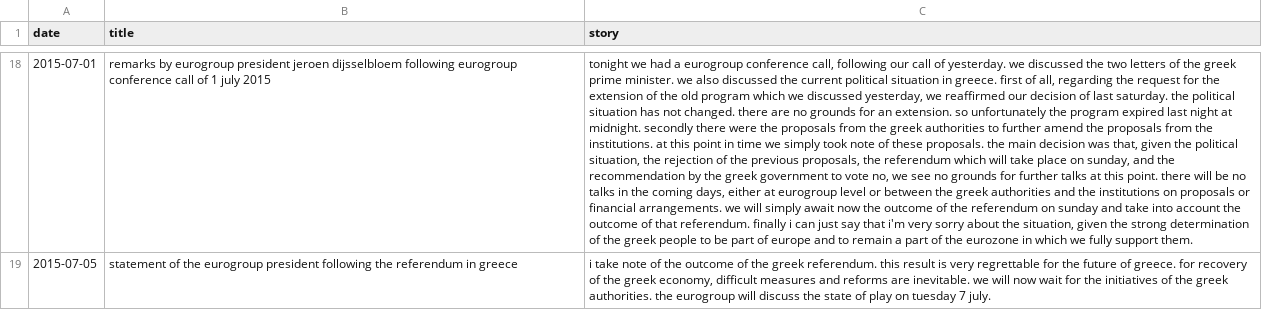
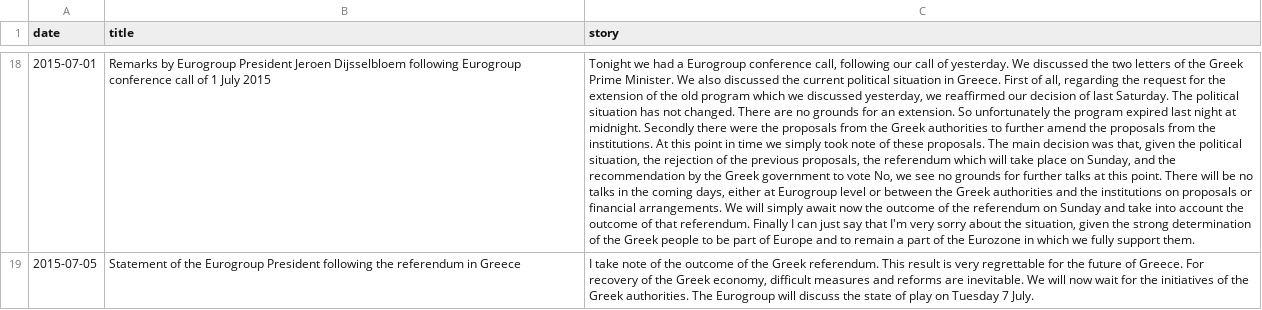
Before and after one commit to ariansajina/master-thesis, a CSV file: data/communiques/cleaned.csv, drawn as a sheet; only a part is shown, gaps mark what is left out; the diff covers the shown part only; the diff names each change by its address in the sheet, - before the commit and + after, or states it on an @@ line.

```diff
--- a/data/communiques/cleaned.csv
+++ b/data/communiques/cleaned.csv
-B18 (title): remarks by eurogroup president jeroen dijsselbloem following eurogroup conference call of 1 july 2015
+B18 (title): Remarks by Eurogroup President Jeroen Dijsselbloem following Eurogroup conference call of 1 July 2015
-C18 (story): tonight we had a eurogroup conference call, following our call of yesterday. we discussed the two letters of the greek prime minister. we also discussed the current political situation in greece. first of all, regarding the request for the extension of the old program which we discussed yesterday, we reaffirmed our decision of last saturday. the political situation has not changed. there are no grounds for an extension. so unfortunately the program expired last night at midnight. secondly there were the proposals from the greek authorities to further amend the proposals from the institutions. at this point in time we simply took note of these proposals. the main decision was that, given the political situation, the rejection of the previous proposals, the referendum which will take place on sunday, and the recommendation by the greek government to vote no, we see no grounds for further talks at this point. there will be no talks in the coming days, either at eurogroup level or between the greek authorities and the institutions on proposals or financial arrangements. we will simply await now the outcome of the referendum on sunday and take into account the outcome of that referendum. finally i can just say that i'm very sorry about the situation, given the strong determination of the greek people to be part of europe and to remain a part of the eurozone in which…
+C18 (story): Tonight we had a Eurogroup conference call, following our call of yesterday. We discussed the two letters of the Greek Prime Minister. We also discussed the current political situation in Greece. First of all, regarding the request for the extension of the old program which we discussed yesterday, we reaffirmed our decision of last Saturday. The political situation has not changed. There are no grounds for an extension. So unfortunately the program expired last night at midnight. Secondly there were the proposals from the Greek authorities to further amend the proposals from the institutions. At this point in time we simply took note of these proposals. The main decision was that, given the political situation, the rejection of the previous proposals, the referendum which will take place on Sunday, and the recommendation by the Greek government to vote No, we see no grounds for further talks at this point. There will be no talks in the coming days, either at Eurogroup level or between the Greek authorities and the institutions on proposals or financial arrangements. We will simply await now the outcome of the referendum on Sunday and take into account the outcome of that referendum. Finally I can just say that I'm very sorry about the situation, given the strong determination of the Greek people to be part of Europe and to remain a part of the Eurozone in which…
-B19 (title): statement of the eurogroup president following the referendum in greece
+B19 (title): Statement of the Eurogroup President following the referendum in Greece
-C19 (story): i take note of the outcome of the greek referendum. this result is very regrettable for the future of greece. for recovery of the greek economy, difficult measures and reforms are inevitable. we will now wait for the initiatives of the greek authorities. the eurogroup will discuss the state of play on tuesday 7 july.
+C19 (story): I take note of the outcome of the Greek referendum. This result is very regrettable for the future of Greece. For recovery of the Greek economy, difficult measures and reforms are inevitable. We will now wait for the initiatives of the Greek authorities. The Eurogroup will discuss the state of play on Tuesday 7 July.
```
Also changed, not shown: 32 edited cells elsewhere in this file, data/euroleaks/cleaned.csv, 1 other file.
